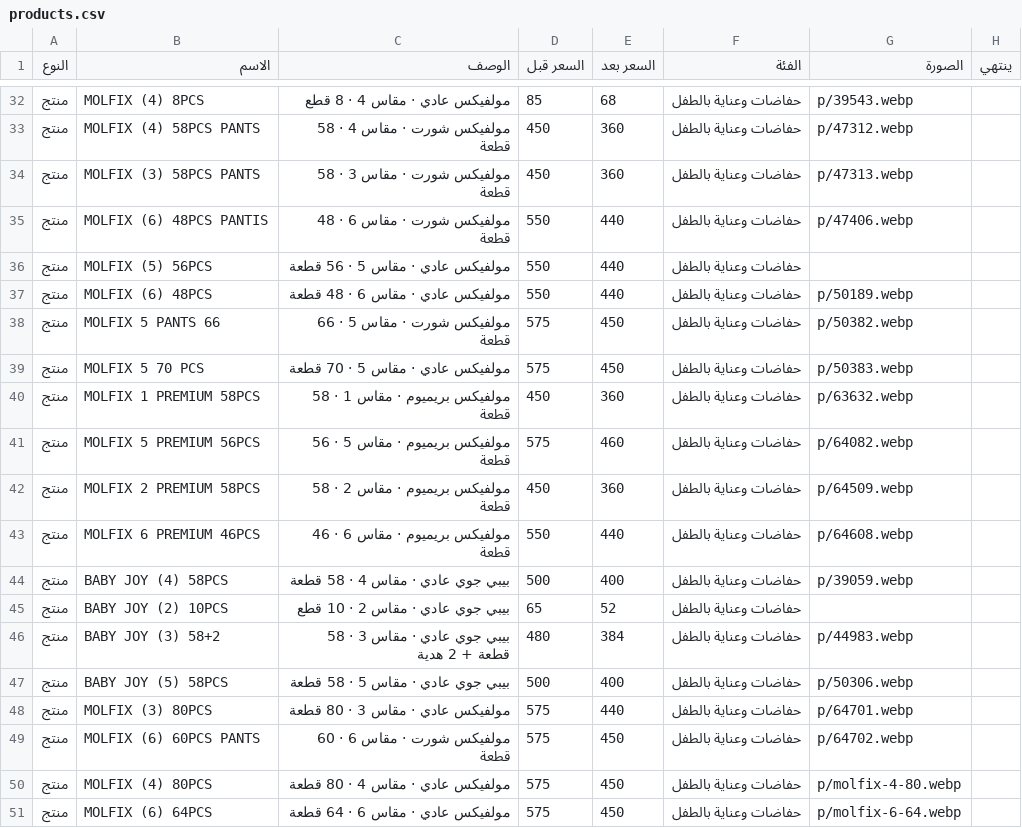
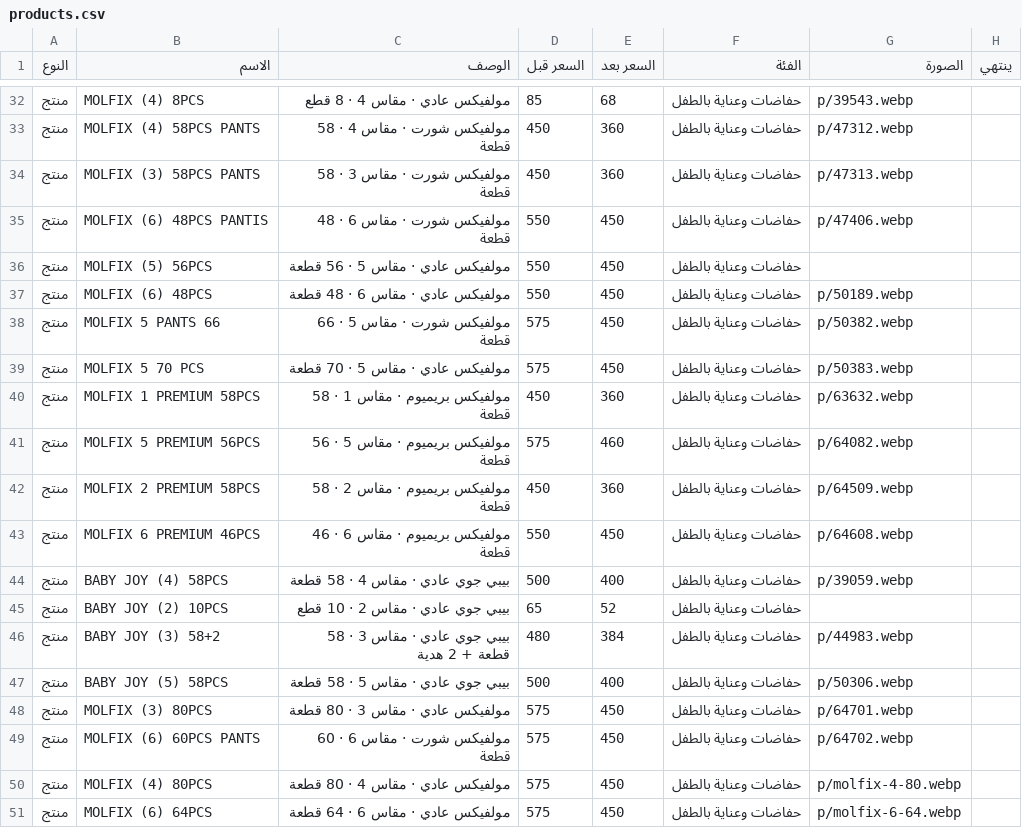
Before and after one commit to Karimyahia25/offers, a CSV file: products.csv, drawn as a sheet; only a part is shown, gaps mark what is left out; the diff names each change by its address in the sheet, - before the commit and + after, or states it on an @@ line.

```diff
--- a/products.csv
+++ b/products.csv
-E35:E37 (السعر بعد): 440
+E35:E37 (السعر بعد): 450
-E43 (السعر بعد): 440
+E43 (السعر بعد): 450
-E48 (السعر بعد): 440
+E48 (السعر بعد): 450
```
